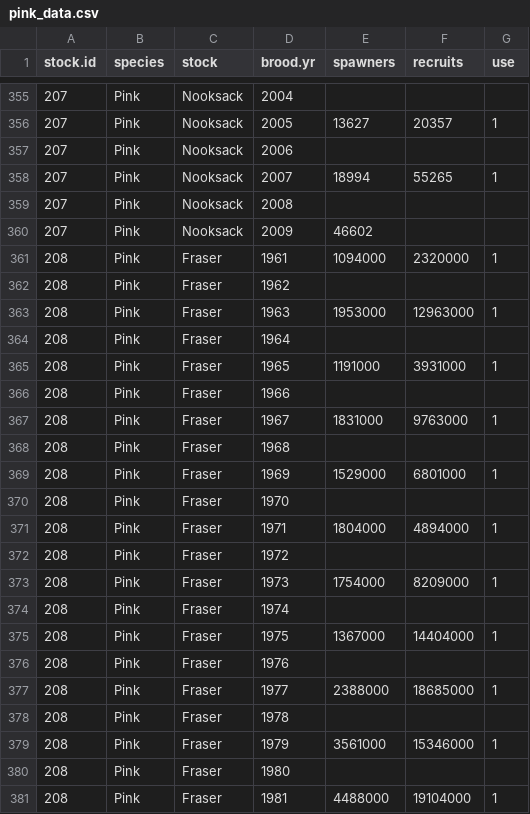
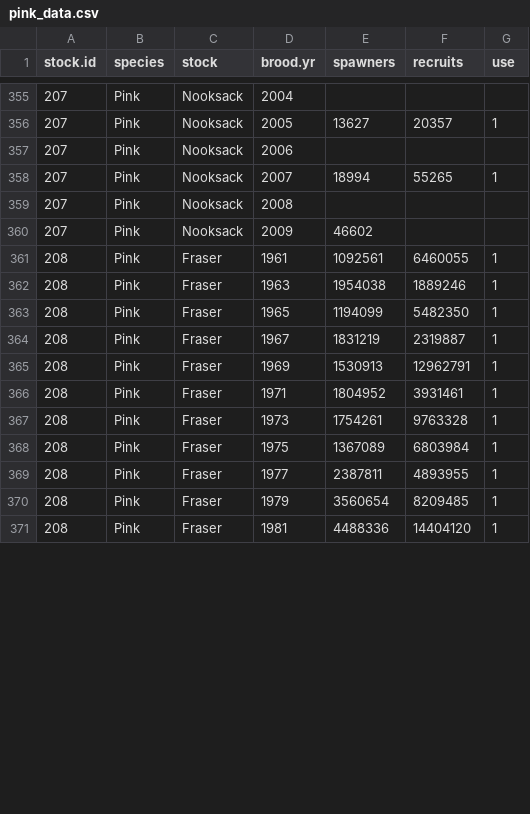
Before and after one commit to Pacific-salmon-assess/dfo_salmon_compilation, a CSV file: data/raw data/pink/pink_data.csv, drawn as a sheet; only a part is shown, gaps mark what is left out; the diff covers the shown part only.

Commit message:
fixed issue with older pink data

```diff
--- a/data/raw data/pink/pink_data.csv
+++ b/data/raw data/pink/pink_data.csv
@@ -360,22 +360,12 @@ stock.id,species,stock,brood.yr,spawners,recruits,use
 207,Pink,Nooksack,2009,46602,,
-208,Pink,Fraser,1961,1094000,2320000,1
-208,Pink,Fraser,1962,,,
-208,Pink,Fraser,1963,1953000,12963000,1
-208,Pink,Fraser,1964,,,
-208,Pink,Fraser,1965,1191000,3931000,1
-208,Pink,Fraser,1966,,,
-208,Pink,Fraser,1967,1831000,9763000,1
-208,Pink,Fraser,1968,,,
-208,Pink,Fraser,1969,1529000,6801000,1
-208,Pink,Fraser,1970,,,
-208,Pink,Fraser,1971,1804000,4894000,1
-208,Pink,Fraser,1972,,,
-208,Pink,Fraser,1973,1754000,8209000,1
-208,Pink,Fraser,1974,,,
-208,Pink,Fraser,1975,1367000,14404000,1
-208,Pink,Fraser,1976,,,
-208,Pink,Fraser,1977,2388000,18685000,1
-208,Pink,Fraser,1978,,,
-208,Pink,Fraser,1979,3561000,15346000,1
-208,Pink,Fraser,1980,,,
-208,Pink,Fraser,1981,4488000,19104000,1
+208,Pink,Fraser,1961,1092561,6460055,1
+208,Pink,Fraser,1963,1954038,1889246,1
+208,Pink,Fraser,1965,1194099,5482350,1
+208,Pink,Fraser,1967,1831219,2319887,1
+208,Pink,Fraser,1969,1530913,12962791,1
+208,Pink,Fraser,1971,1804952,3931461,1
+208,Pink,Fraser,1973,1754261,9763328,1
+208,Pink,Fraser,1975,1367089,6803984,1
+208,Pink,Fraser,1977,2387811,4893955,1
+208,Pink,Fraser,1979,3560654,8209485,1
+208,Pink,Fraser,1981,4488336,14404120,1
```
Also changed, not shown: 10 added rows, 10 removed rows and 20 edited cells elsewhere in this file, data/raw data/chinook/chinook_info.csv, 4 other files.
